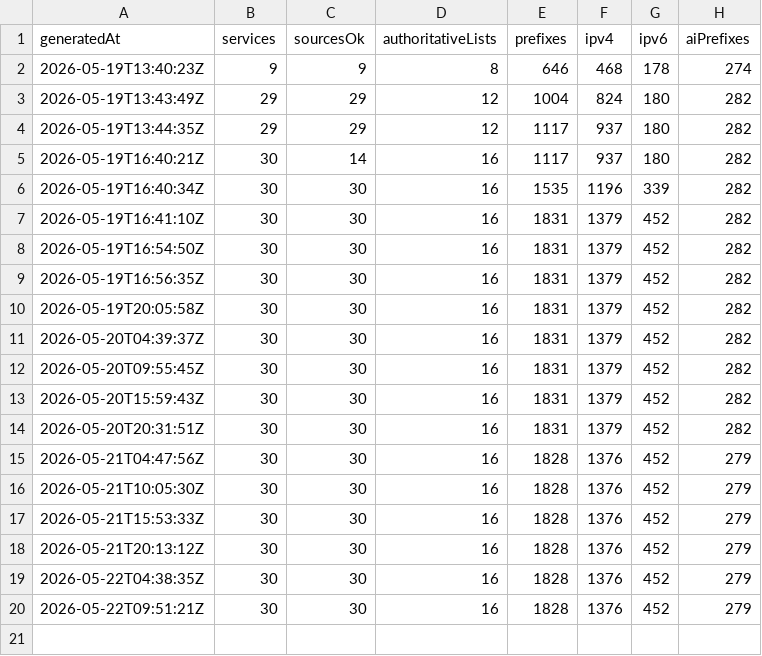
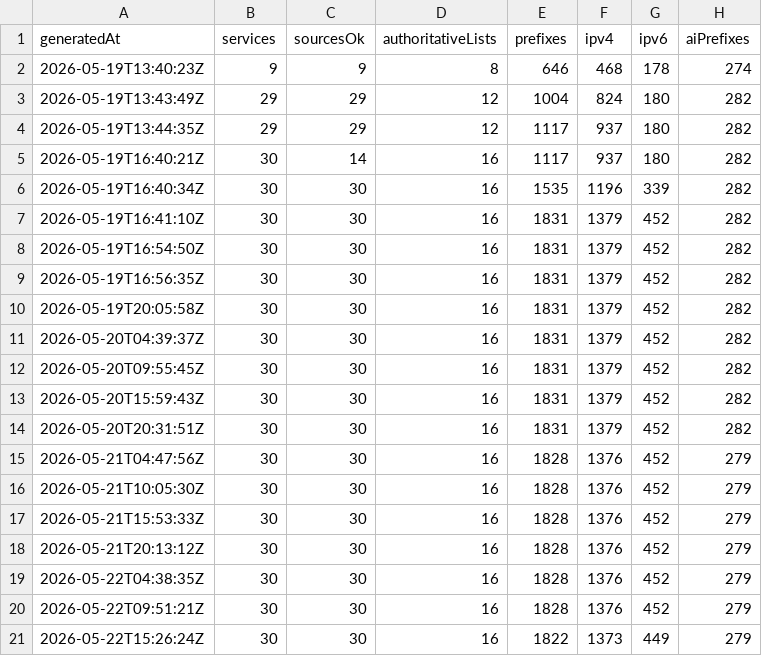
Before and after one commit to ipanalytics/CrawlerScope, a CSV file: data/history/summary.csv, drawn as a sheet.

```diff
--- a/data/history/summary.csv
+++ b/data/history/summary.csv
@@ -20 +20,2 @@ generatedAt,services,sourcesOk,authoritativeLists,prefixes,ipv4,ipv6,aiPrefixes
 2026-05-22T09:51:21Z,30,30,16,1828,1376,452,279
+2026-05-22T15:26:24Z,30,30,16,1822,1373,449,279
```
Also changed, not shown: 1 other file.
